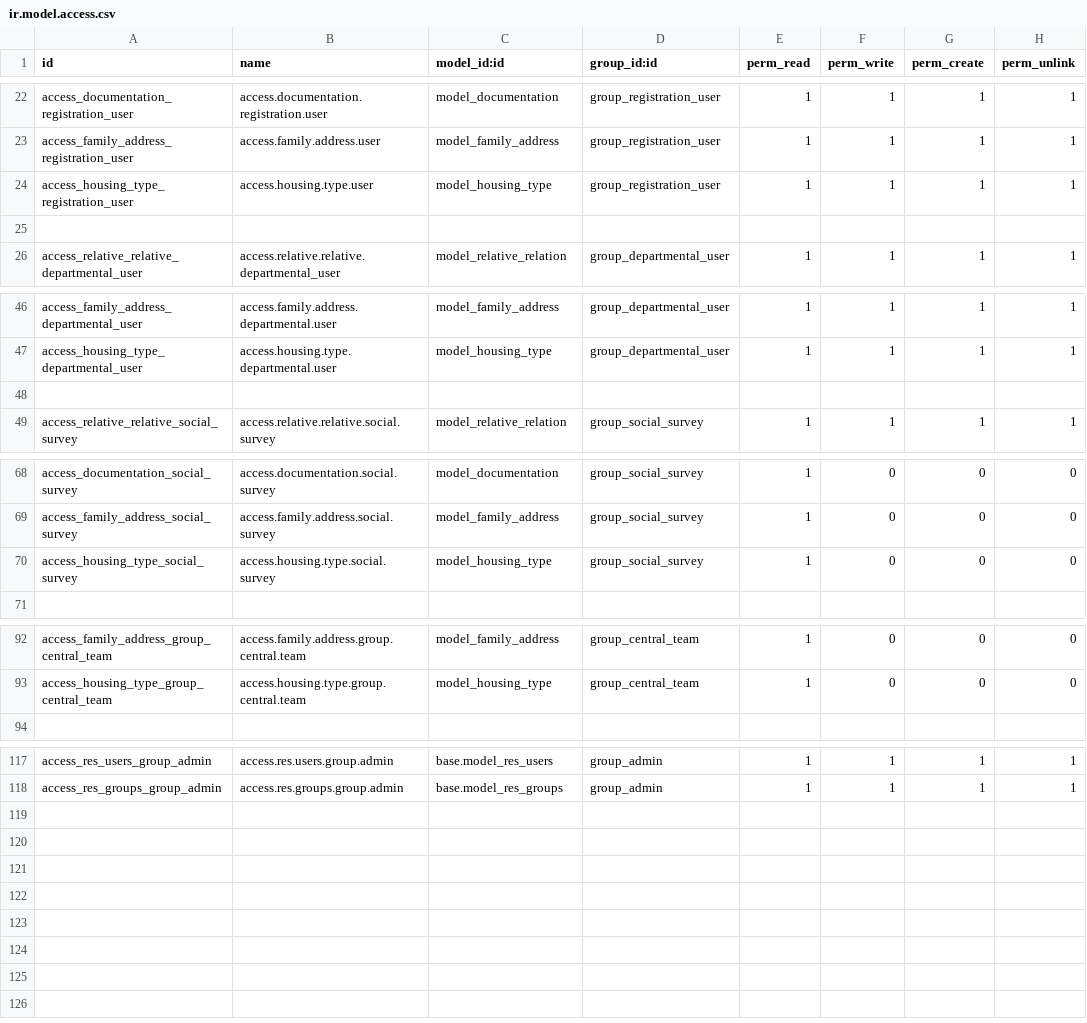
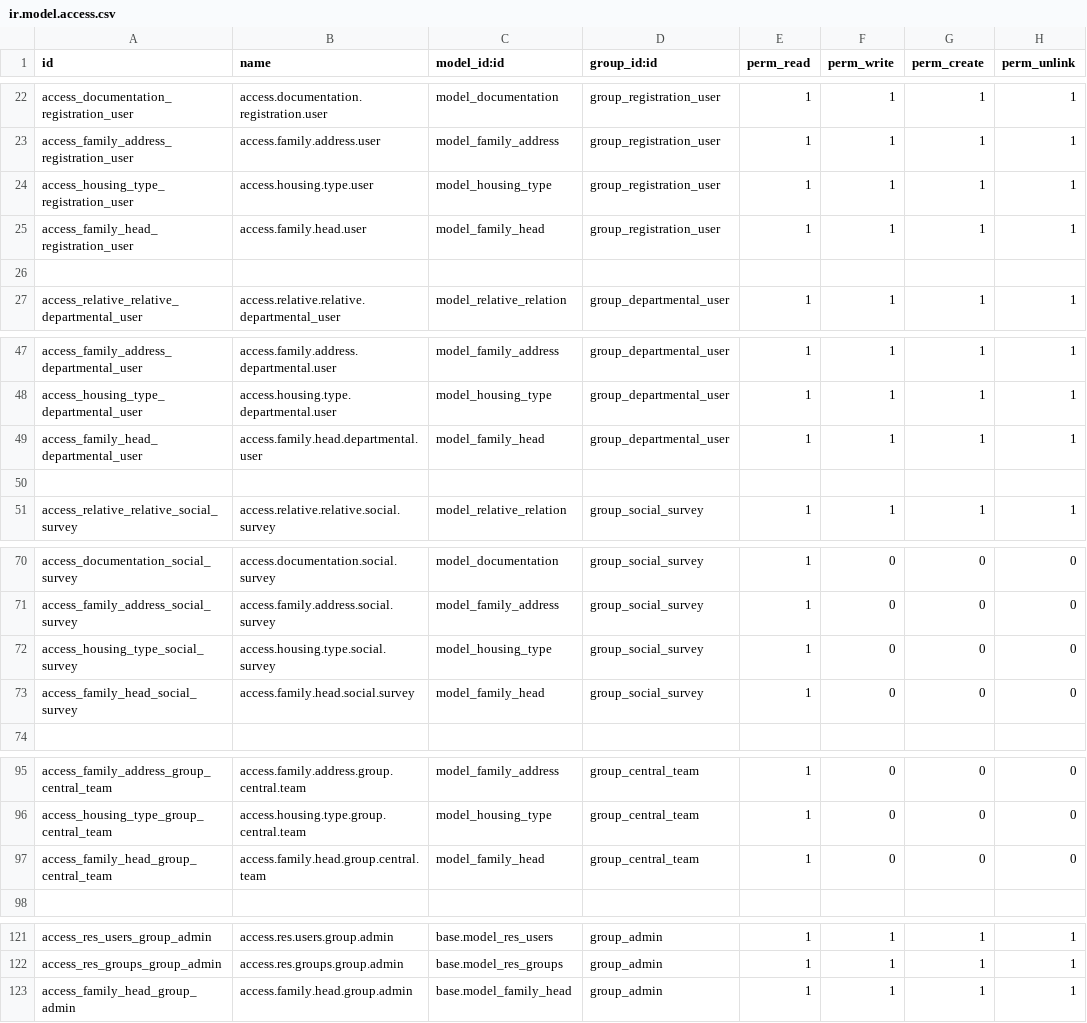
Before and after one commit to eman000tahaz/girls_erp, a CSV file: custom-addons/zakat/security/ir.model.access.csv, drawn as a sheet; only a part is shown, gaps mark what is left out.

```diff
--- a/custom-addons/zakat/security/ir.model.access.csv
+++ b/custom-addons/zakat/security/ir.model.access.csv
@@ -24,2 +24,3 @@ access_family_address_registration_user,access.family.address.user,model_family_
 access_housing_type_registration_user,access.housing.type.user,model_housing_type,group_registration_user,1,1,1,1
+access_family_head_registration_user,access.family.head.user,model_family_head,group_registration_user,1,1,1,1
 
@@ -47,2 +48,3 @@ access_family_address_departmental_user,access.family.address.departmental.user,
 access_housing_type_departmental_user,access.housing.type.departmental.user,model_housing_type,group_departmental_user,1,1,1,1
+access_family_head_departmental_user,access.family.head.departmental.user,model_family_head,group_departmental_user,1,1,1,1
 
@@ -70,2 +72,3 @@ access_family_address_social_survey,access.family.address.social.survey,model_fa
 access_housing_type_social_survey,access.housing.type.social.survey,model_housing_type,group_social_survey,1,0,0,0
+access_family_head_social_survey,access.family.head.social.survey,model_family_head,group_social_survey,1,0,0,0
 
@@ -93,2 +96,3 @@ access_family_address_group_central_team,access.family.address.group.central.tea
 access_housing_type_group_central_team,access.housing.type.group.central.team,model_housing_type,group_central_team,1,0,0,0
+access_family_head_group_central_team,access.family.head.group.central.team,model_family_head,group_central_team,1,0,0,0
 
@@ -118 +122,2 @@ access_res_users_group_admin,access.res.users.group.admin,base.model_res_users,g
 access_res_groups_group_admin,access.res.groups.group.admin,base.model_res_groups,group_admin,1,1,1,1
+access_family_head_group_admin,access.family.head.group.admin,base.model_family_head,group_admin,1,1,1,1
```
Also changed, not shown: 2 other files.
